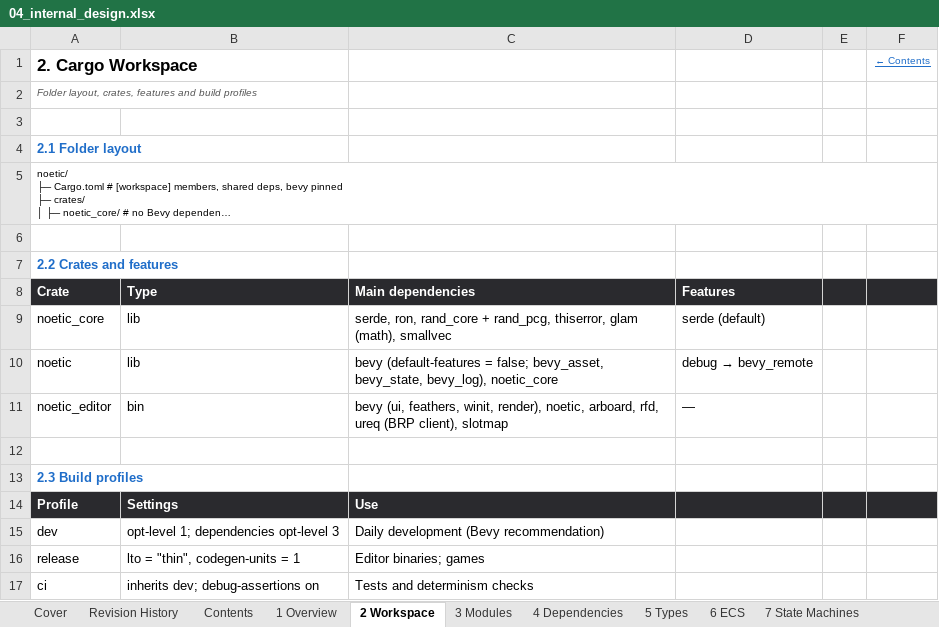
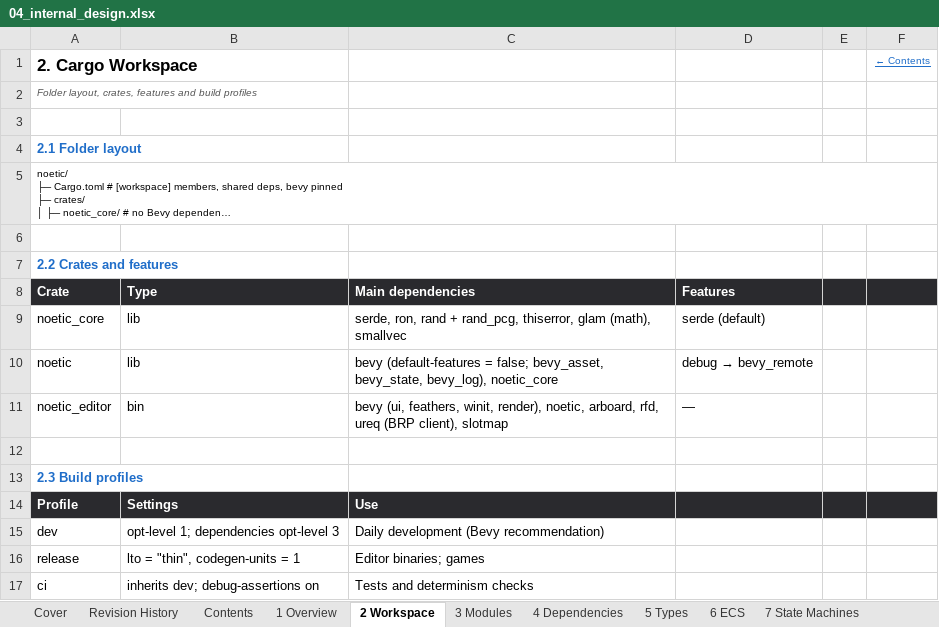
Before and after one commit to Heryk13/noetic, an Excel workbook: docs/04_internal_design.xlsx, sheet 2 Workspace, drawn as a sheet; long unchanged cells end in …; values as stored, in another font and other column widths than the file's, no borders; the diff names each change by its address in the sheet, - before the commit and + after, or states it on an @@ line.

Commit message:
feat: add the seeded Rng and weighted_pick to noetic_core

```diff
--- a/docs/04_internal_design.xlsx (sheet 2 Workspace)
+++ b/docs/04_internal_design.xlsx (sheet 2 Workspace)
-C9: serde, ron, rand_core + rand_pcg,…
+C9: serde, ron, rand + rand_pcg,…
```
Also changed, not shown: sheet Revision History, sheet Cover, docs/02_basic_design.xlsx, docs/05_detailed_design.xlsx, 6 other files.
